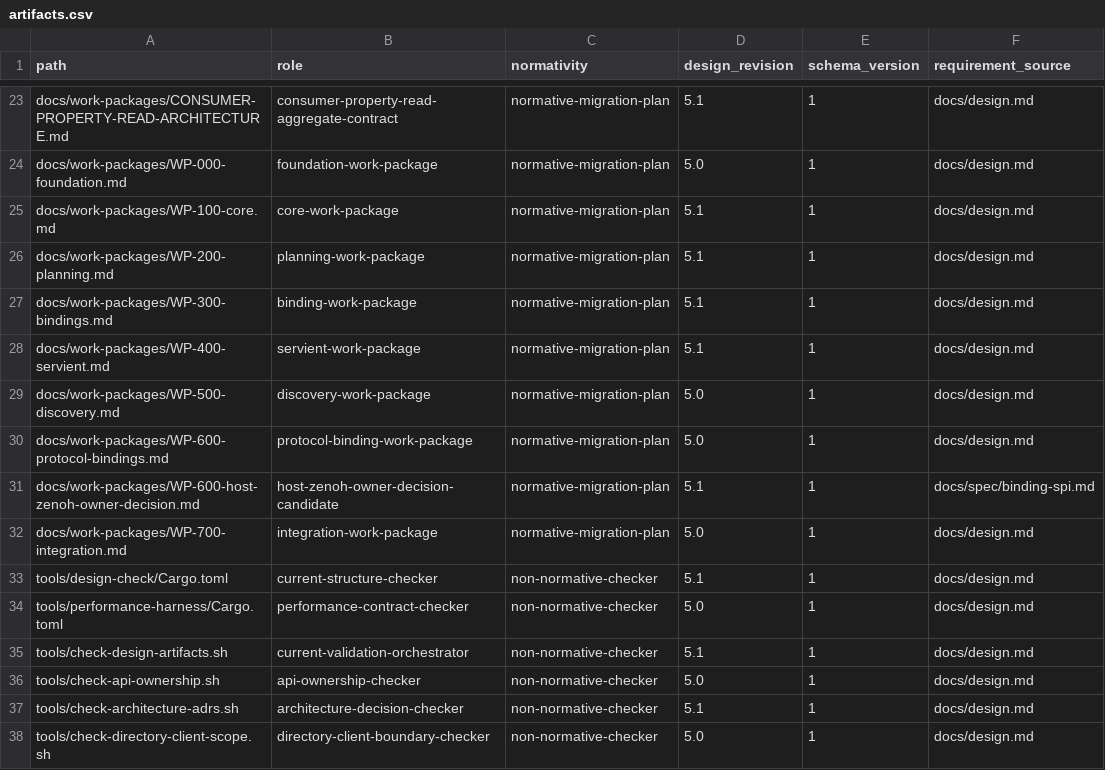
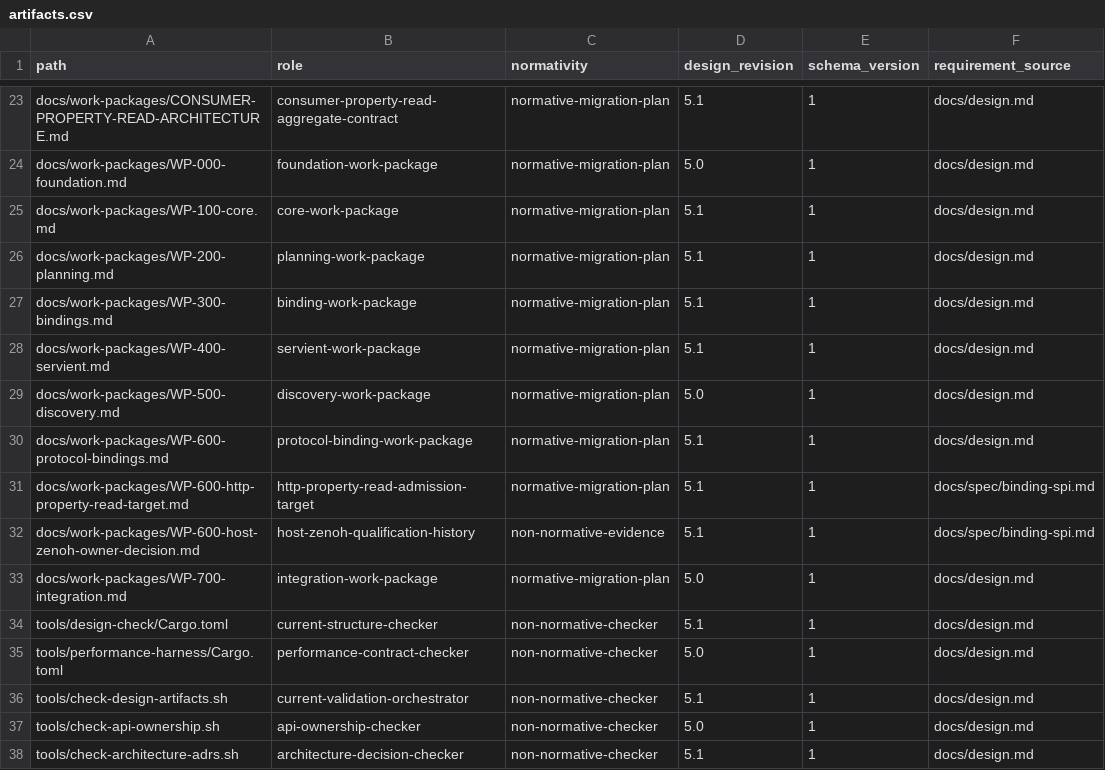
Before and after one commit to yushun1990/clinkz-wot, a CSV file: docs/artifacts.csv, drawn as a sheet; only a part is shown, gaps mark what is left out; the shorter side is filled out with more unchanged rows.

```diff
--- a/docs/artifacts.csv
+++ b/docs/artifacts.csv
@@ -29,4 +29,5 @@ docs/work-packages/WP-400-servient.md,servient-work-package,normative-migration-
 docs/work-packages/WP-500-discovery.md,discovery-work-package,normative-migration-plan,5.0,1,docs/design.md
-docs/work-packages/WP-600-protocol-bindings.md,protocol-binding-work-package,normative-migration-plan,5.0,1,docs/design.md
-docs/work-packages/WP-600-host-zenoh-owner-decision.md,host-zenoh-owner-decision-candidate,normative-migration-plan,5.1,1,docs/spec/binding-spi.md
+docs/work-packages/WP-600-protocol-bindings.md,protocol-binding-work-package,normative-migration-plan,5.1,1,docs/design.md
+docs/work-packages/WP-600-http-property-read-target.md,http-property-read-admission-target,normative-migration-plan,5.1,1,docs/spec/binding-spi.md
+docs/work-packages/WP-600-host-zenoh-owner-decision.md,host-zenoh-qualification-history,non-normative-evidence,5.1,1,docs/spec/binding-spi.md
 docs/work-packages/WP-700-integration.md,integration-work-package,normative-migration-plan,5.0,1,docs/design.md
```
Also changed, not shown: 26 other files.
